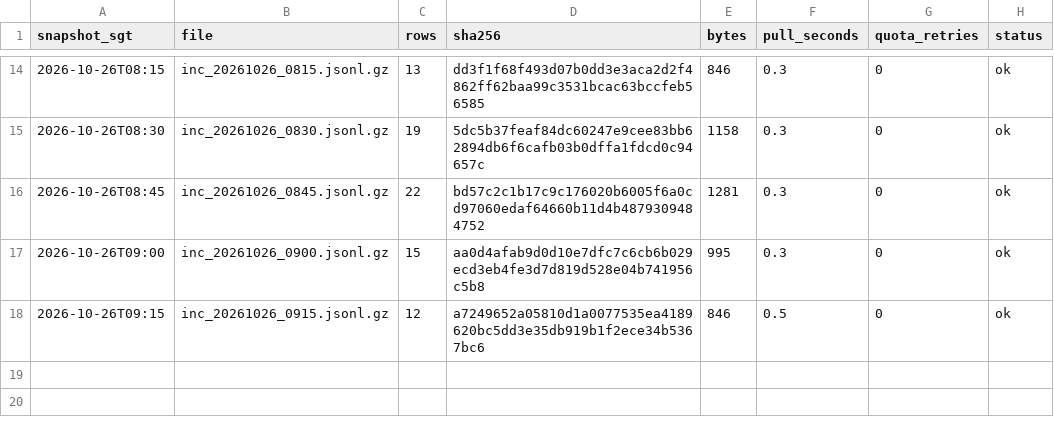
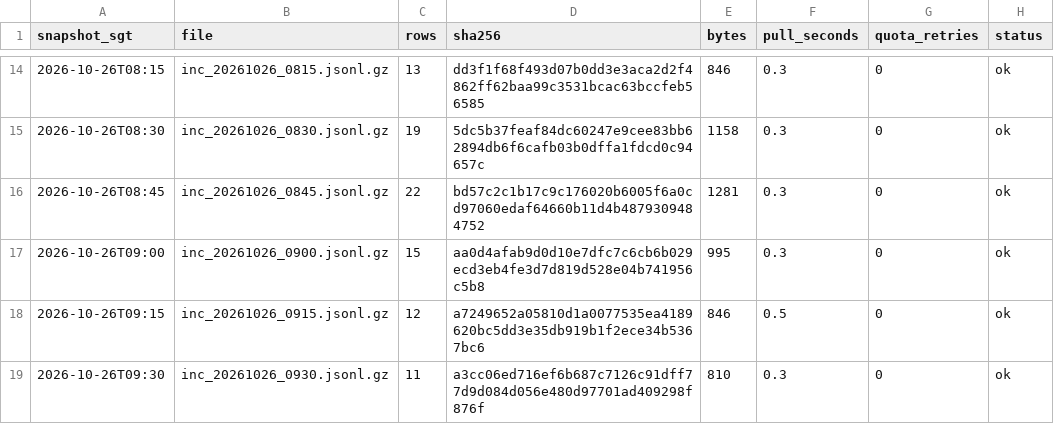
Before and after one commit to LUOaini1213/sg-bus-network-monitor, a CSV file: data/raw/incidents/2026-10-26/manifest.csv, drawn as a sheet; only a part is shown, gaps mark what is left out.

```diff
--- a/data/raw/incidents/2026-10-26/manifest.csv
+++ b/data/raw/incidents/2026-10-26/manifest.csv
@@ -18 +18,2 @@ snapshot_sgt,file,rows,sha256,bytes,pull_seconds,quota_retries,status
 2026-10-26T09:15,inc_20261026_0915.jsonl.gz,12,a7249652a05810d1a0077535ea4189620bc5dd3e35db919b1f2ece34b5367bc6,846,0.5,0,ok
+2026-10-26T09:30,inc_20261026_0930.jsonl.gz,11,a3cc06ed716ef6b687c7126c91dff77d9d084d056e480d97701ad409298f876f,810,0.3,0,ok
```
Also changed, not shown: data/raw/speedbands/2026-10-26/manifest.csv, 2 other files.
